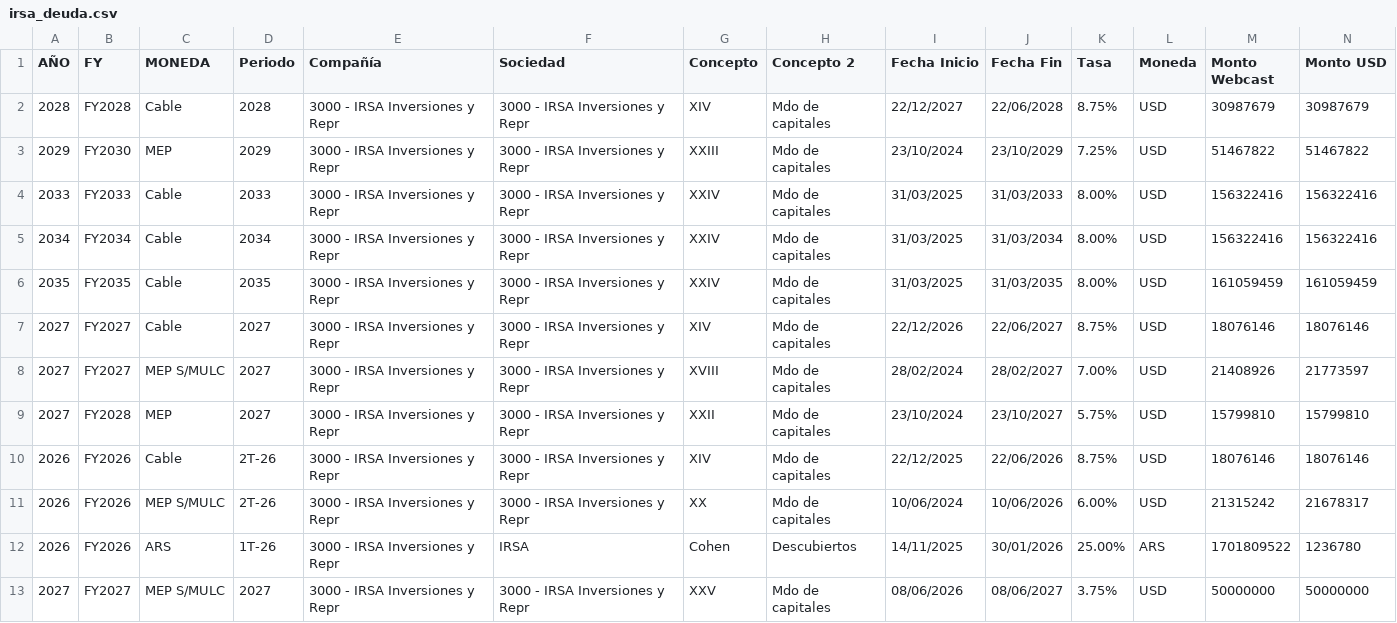
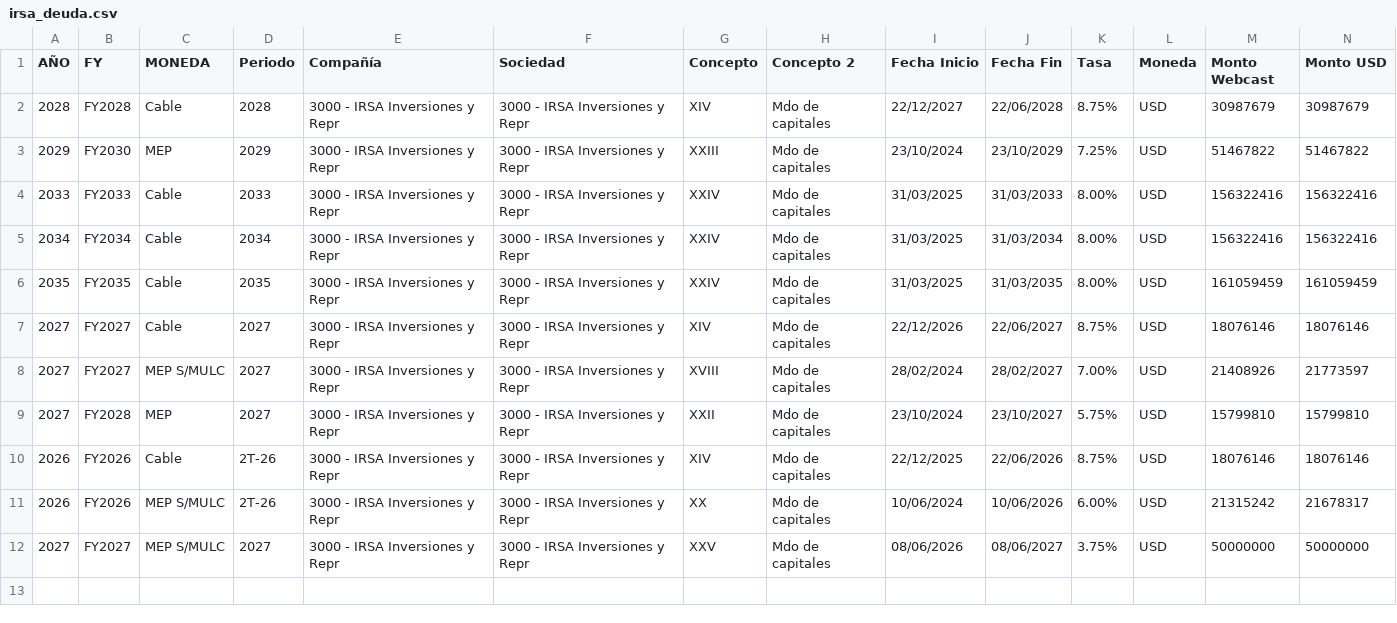
Before and after one commit to ramiellero/Caidas-de-deudas, a CSV file: IRSA/irsa_deuda.csv, drawn as a sheet; only a part is shown; rows hold the shown columns only; the diff names each change by its address in the sheet, - before the commit and + after, or states it on an @@ line.

```diff
--- a/IRSA/irsa_deuda.csv
+++ b/IRSA/irsa_deuda.csv
-row 12: 2026 | FY2026 | ARS | 1T-26 | 3000 - IRSA Inversiones y Repr | IRSA | Cohen | Descubiertos | 14/11/2025 | 30/01/2026 | 25.00% | ARS | 1701809522 | 1236780
```
Also changed, not shown: Cresud/cresud_deuda.csv, Deals/emisiones_obligaciones_negociables.csv.
